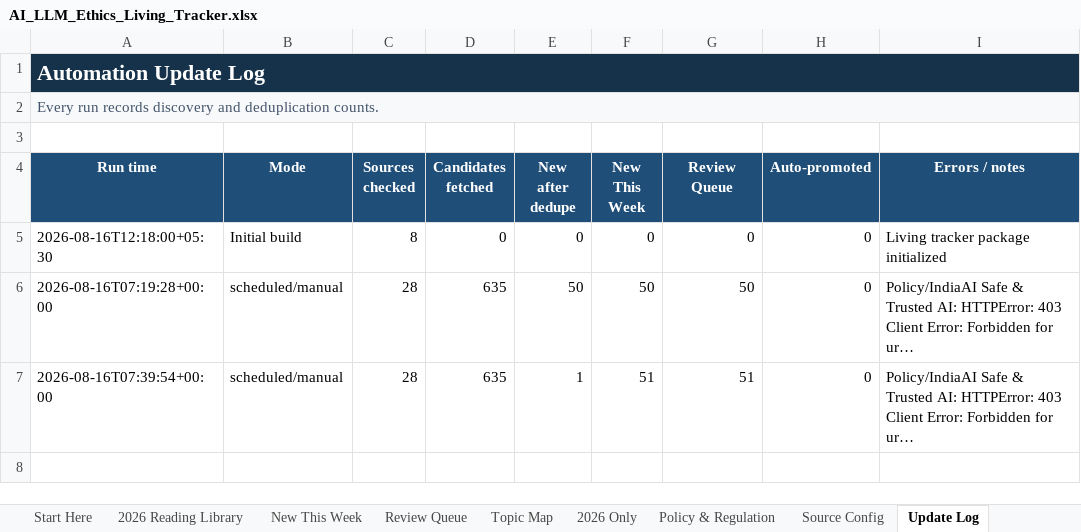
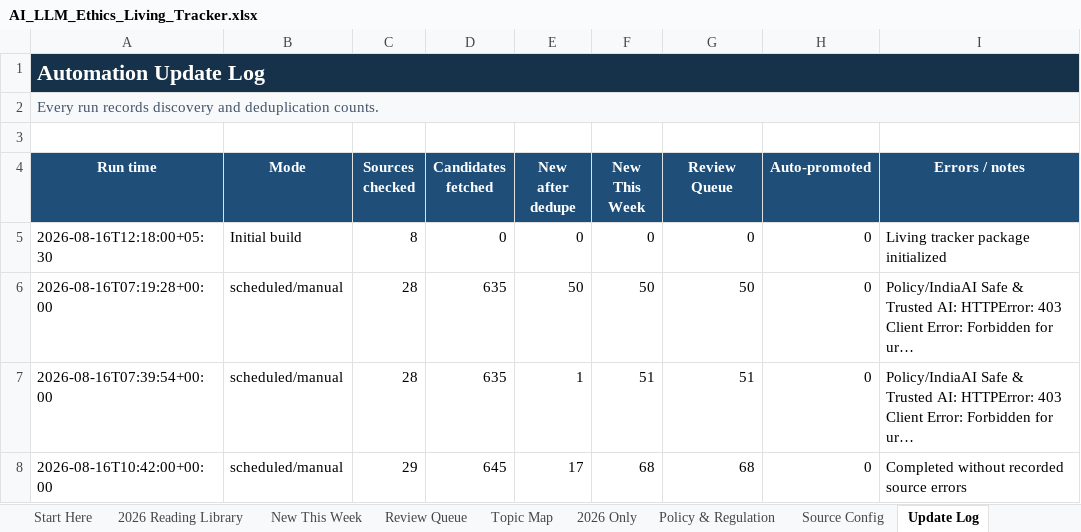
Before and after one commit to sonigovind/ai-llm-ethics-living-tracker, an Excel workbook: AI_LLM_Ethics_Living_Tracker.xlsx, sheet Update Log, drawn as a sheet; long unchanged cells end in …; values as stored, in another font and other column widths than the file's, no borders; the diff names each change by its address in the sheet, - before the commit and + after, or states it on an @@ line.

```diff
--- a/AI_LLM_Ethics_Living_Tracker.xlsx (sheet Update Log)
+++ b/AI_LLM_Ethics_Living_Tracker.xlsx (sheet Update Log)
+row 8: 2026-08-16T10:42:00+00:00 | scheduled/manual | 29 | 645 | 17 | 68 | 68 | 0 | Completed without recorded source errors
```
Also changed, not shown: sheet New This Week, sheet Review Queue, sheet Living Dashboard, sheet Source Config, 6 other files.
